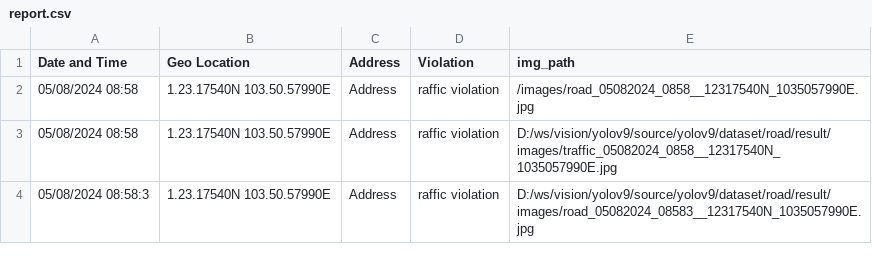
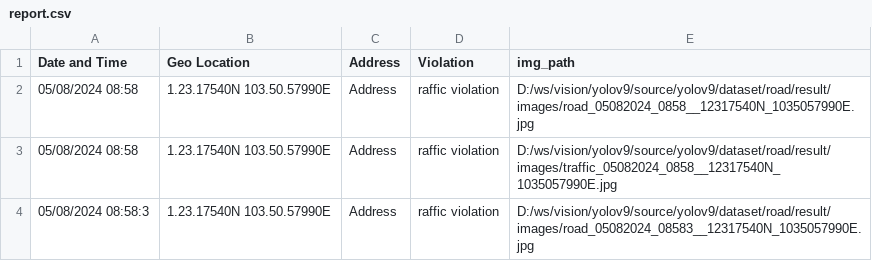
Before and after one commit to manirajanvn/images, a CSV file: report.csv, drawn as a sheet; only a part is shown.

Commit message:
Update report.csv

```diff
--- a/report.csv
+++ b/report.csv
@@ -1,3 +1,3 @@
 Date and Time,Geo Location,Address,Violation,img_path
-05/08/2024 08:58,1.23.17540N 103.50.57990E,Address,raffic violation,/images/road_05082024_0858__12317540N_1035057990E.jpg
+05/08/2024 08:58,1.23.17540N 103.50.57990E,Address,raffic violation,D:/ws/vision/yolov9/source/yolov9/dataset/road/result/images/road_05082024_0858__12317540N_1035057990E.jpg
 05/08/2024 08:58,1.23.17540N 103.50.57990E,Address,raffic violation,D:/ws/vision/yolov9/source/yolov9/dataset/road/result/images/traffic_05082024_0858__12317540N_1035057990E.jpg
```
